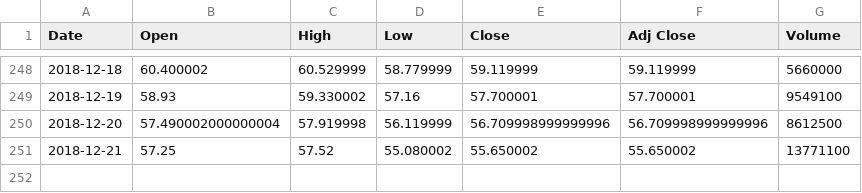
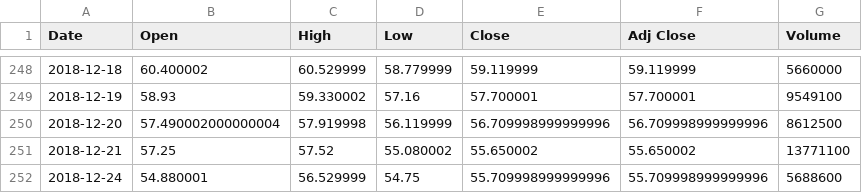
Before and after one commit to kairosart/factors, a CSV file: data/AABA.csv, drawn as a sheet; only a part is shown, gaps mark what is left out; the diff names each change by its address in the sheet, - before the commit and + after, or states it on an @@ line.

```diff
--- a/data/AABA.csv
+++ b/data/AABA.csv
+row 252: 2018-12-24 | 54.880001 | 56.529999 | 54.75 | 55.709998999999996 | 55.709998999999996 | 5688600
```
Also changed, not shown: 7 other files.
